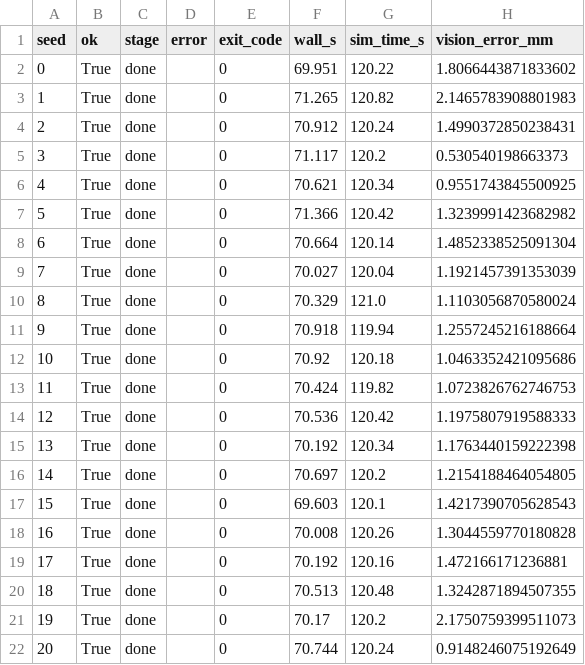
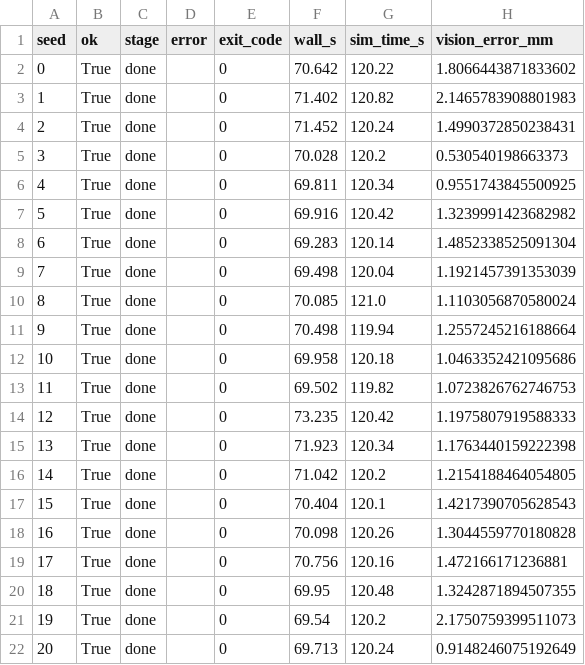
Before and after one commit to binbinyoulile/Nuclear-Emergency-Mobile-Manipulator, a CSV file: reports/regression.csv, drawn as a sheet; only a part is shown; the diff names each change by its address in the sheet, - before the commit and + after, or states it on an @@ line.

```diff
--- a/reports/regression.csv
+++ b/reports/regression.csv
-F2 (wall_s): 69.951
+F2 (wall_s): 70.642
-F3 (wall_s): 71.265
+F3 (wall_s): 71.402
-F4 (wall_s): 70.912
+F4 (wall_s): 71.452
-F5 (wall_s): 71.117
+F5 (wall_s): 70.028
-F6 (wall_s): 70.621
+F6 (wall_s): 69.811
-F7 (wall_s): 71.366
+F7 (wall_s): 69.916
-F8 (wall_s): 70.664
+F8 (wall_s): 69.283
-F9 (wall_s): 70.027
+F9 (wall_s): 69.498
-F10 (wall_s): 70.329
+F10 (wall_s): 70.085
-F11 (wall_s): 70.918
+F11 (wall_s): 70.498
-F12 (wall_s): 70.92
+F12 (wall_s): 69.958
-F13 (wall_s): 70.424
+F13 (wall_s): 69.502
-F14 (wall_s): 70.536
+F14 (wall_s): 73.235
-F15 (wall_s): 70.192
+F15 (wall_s): 71.923
-F16 (wall_s): 70.697
+F16 (wall_s): 71.042
-F17 (wall_s): 69.603
+F17 (wall_s): 70.404
-F18 (wall_s): 70.008
+F18 (wall_s): 70.098
-F19 (wall_s): 70.192
+F19 (wall_s): 70.756
-F20 (wall_s): 70.513
+F20 (wall_s): 69.95
-F21 (wall_s): 70.17
+F21 (wall_s): 69.54
-F22 (wall_s): 70.744
+F22 (wall_s): 69.713
```
Also changed, not shown: 3 other files.
